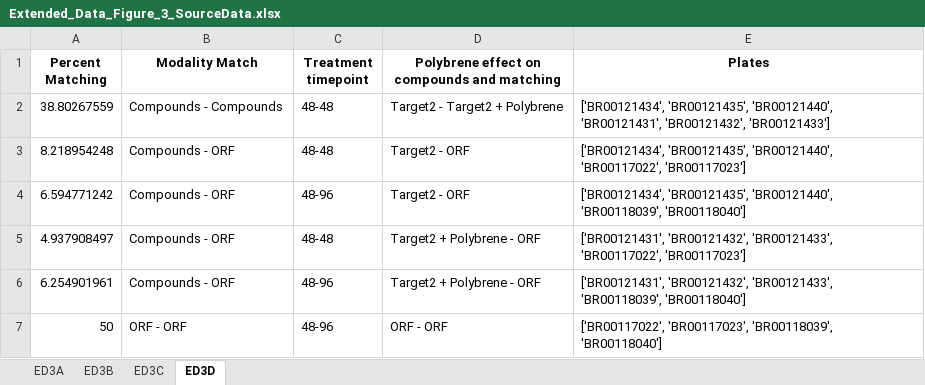
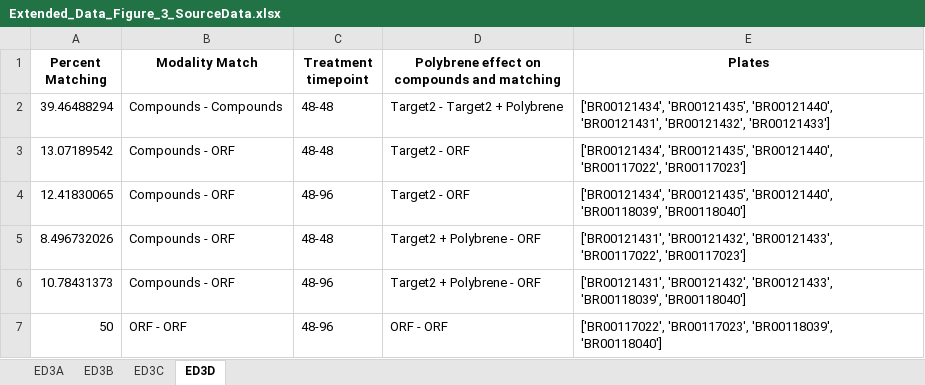
Before and after one commit to carpenter-singh-lab/2023_Cimini_NatureProtocols, an Excel workbook: source_data_files/Extended_Data_Figure_3_SourceData.xlsx, sheet ED3D, drawn as a sheet; values as stored, in another font and other column widths than the file's, no borders; the diff names each change by its address in the sheet, - before the commit and + after, or states it on an @@ line.

```diff
--- a/source_data_files/Extended_Data_Figure_3_SourceData.xlsx (sheet ED3D)
+++ b/source_data_files/Extended_Data_Figure_3_SourceData.xlsx (sheet ED3D)
-A2 (Percent Matching): 38.80267559
+A2 (Percent Matching): 39.46488294
-A3 (Percent Matching): 8.218954248
+A3 (Percent Matching): 13.07189542
-A4 (Percent Matching): 6.594771242
+A4 (Percent Matching): 12.41830065
-A5 (Percent Matching): 4.937908497
+A5 (Percent Matching): 8.496732026
-A6 (Percent Matching): 6.254901961
+A6 (Percent Matching): 10.78431373
```
Also changed, not shown: sheet ED3A, source_data_files/Extended_Data_Figure_1_SourceData.xlsx, source_data_files/Extended_Data_Figure_2_SourceData.xlsx, 52 other files.
